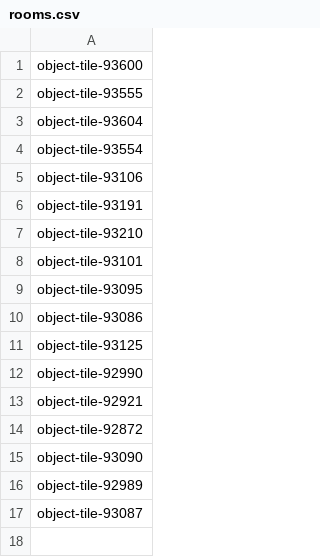
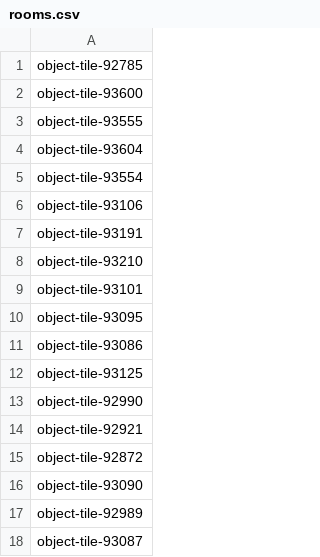
Before and after one commit to Ladrigon/roomnl-notifications, a CSV file: rooms.csv, drawn as a sheet; the diff names each change by its address in the sheet, - before the commit and + after, or states it on an @@ line.

```diff
--- a/rooms.csv
+++ b/rooms.csv
+row 1: object-tile-92785
```
